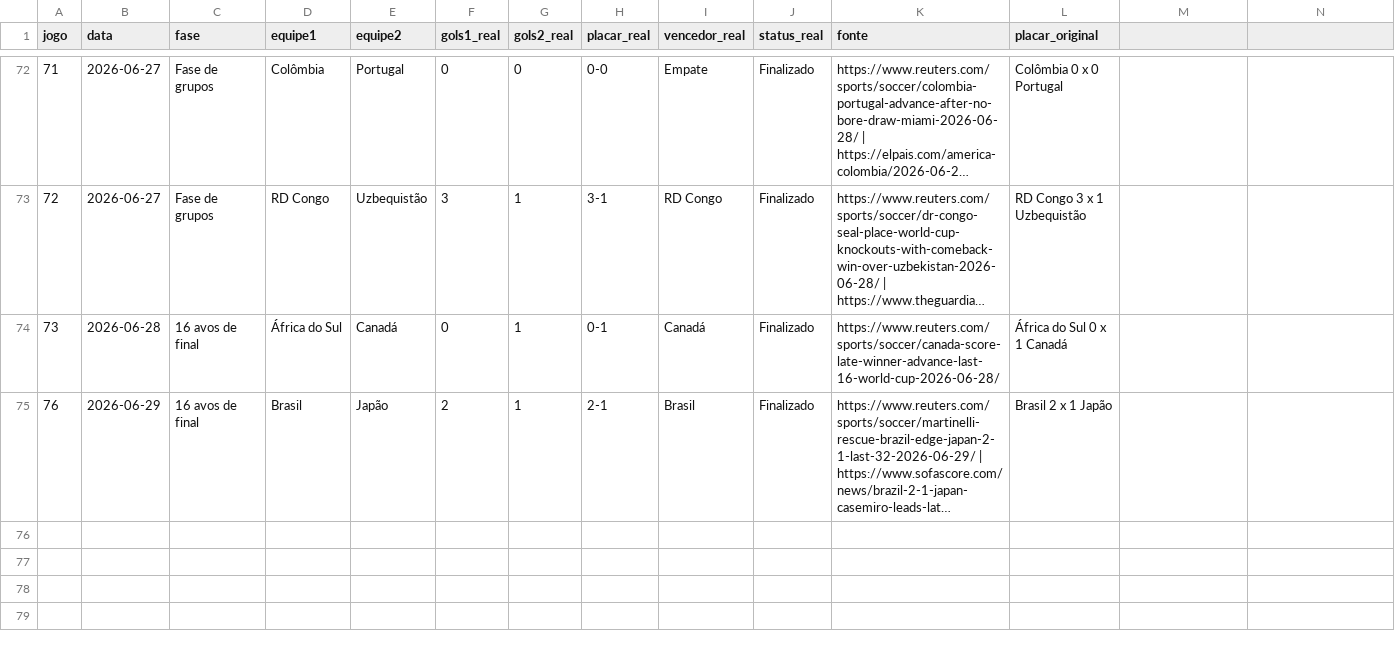
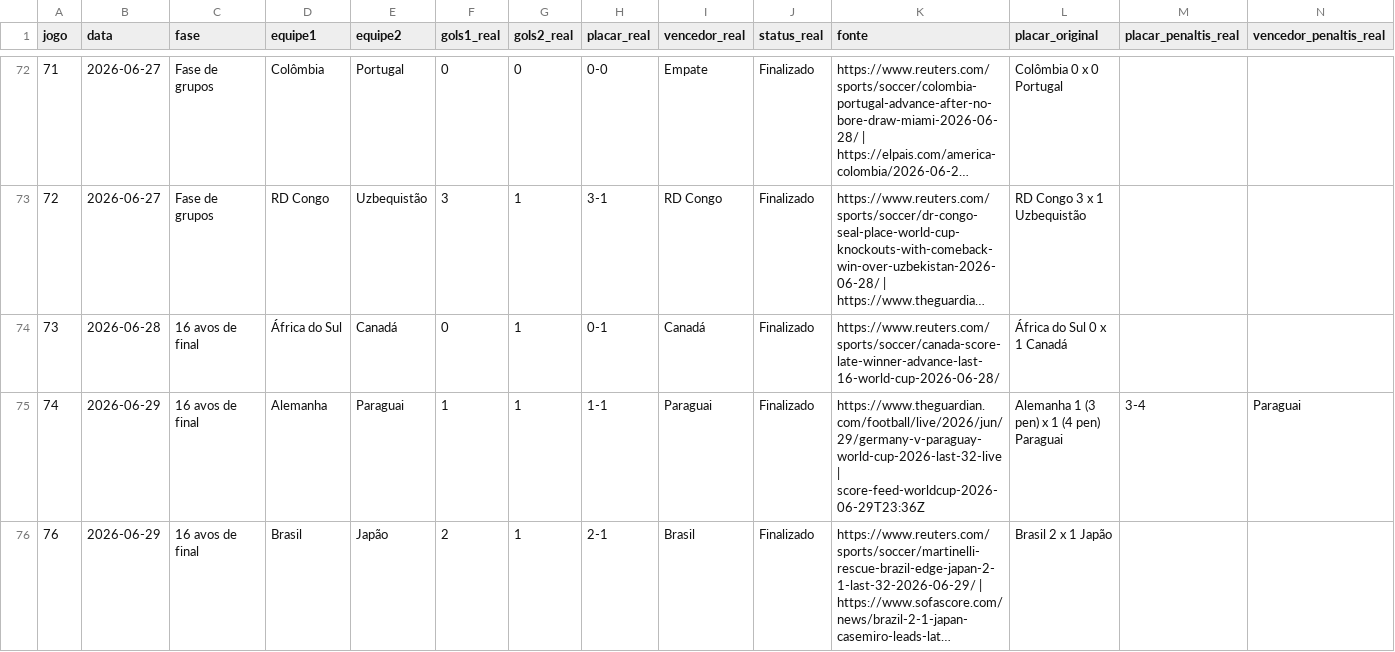
Before and after one commit to Lguirelli/tabela-copa, a CSV file: data/resultados.csv, drawn as a sheet; only a part is shown, gaps mark what is left out; long unchanged cells end in …; the diff names each change by its address in the sheet, - before the commit and + after, or states it on an @@ line.

```diff
--- a/data/resultados.csv
+++ b/data/resultados.csv
-M1: (empty)
+M1: placar_penaltis_real
-N1: (empty)
+N1: vencedor_penaltis_real
+row 75: 74 | 2026-06-29 | 16 avos de final | Alemanha | Paraguai | 1 | 1 | 1-1 | Paraguai | Finalizado | https://www.theguardian.com/football/live/2026/jun/29/germany-v-paraguay-world-cup-2026-last-32-live | score-feed-worldcup-2026-06-29T23:36Z | Alemanha 1 (3 pen) x 1 (4 pen) Paraguai | 3-4 | Paraguai
```
Also changed, not shown: data/modelo_diario/estado_times_dia_a_dia.csv, data/modelo_diario/projecao_chaveamento_completa.csv, 55 other files.
